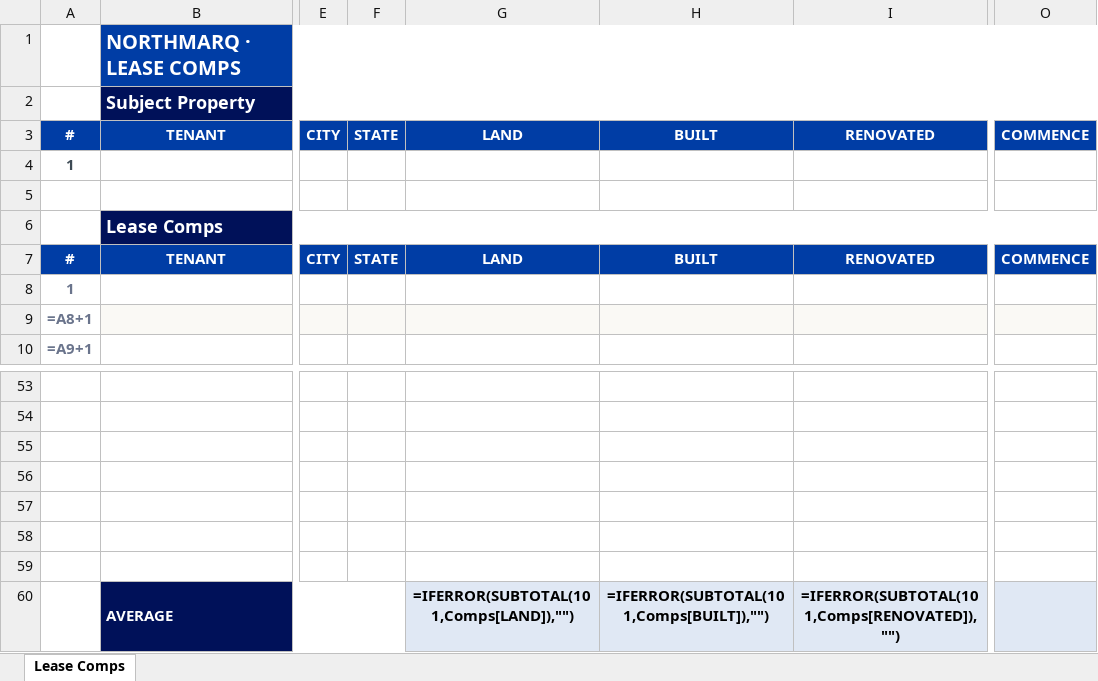
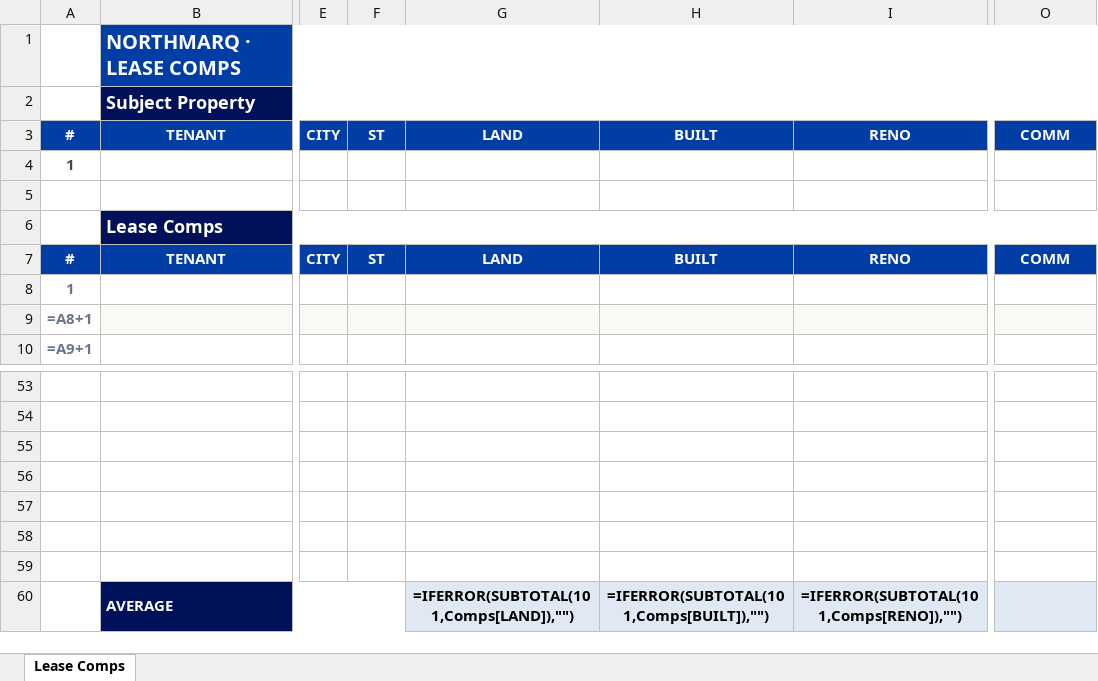
Before and after one commit to sbriggssjc/life-command-center, an Excel workbook: assets/cm-templates/dialysis-lease-comps-template.xlsx, sheet Lease Comps, drawn as a sheet; only a part is shown, gaps mark what is left out; values as stored, in another font and other column widths than the file's, no borders; formulas without a stored value are shown as written; table styles not drawn; the diff names each change by its address in the sheet, - before the commit and + after, or states it on an @@ line.

Commit message:
regen lease-comps template binary (Round 76gn.q — ST/RENO/COMM headers)

```diff
--- a/assets/cm-templates/dialysis-lease-comps-template.xlsx (sheet Lease Comps)
+++ b/assets/cm-templates/dialysis-lease-comps-template.xlsx (sheet Lease Comps)
-F3: STATE
+F3: ST
-I3: RENOVATED
+I3: RENO
-O3: COMMENCE
+O3: COMM
-F7: STATE
+F7: ST
-I7: RENOVATED
+I7: RENO
-O7: COMMENCE
+O7: COMM
-I60: =IFERROR(SUBTOTAL(101,Comps[RENOVATED]),"")
+I60: =IFERROR(SUBTOTAL(101,Comps[RENO]),"")
```
